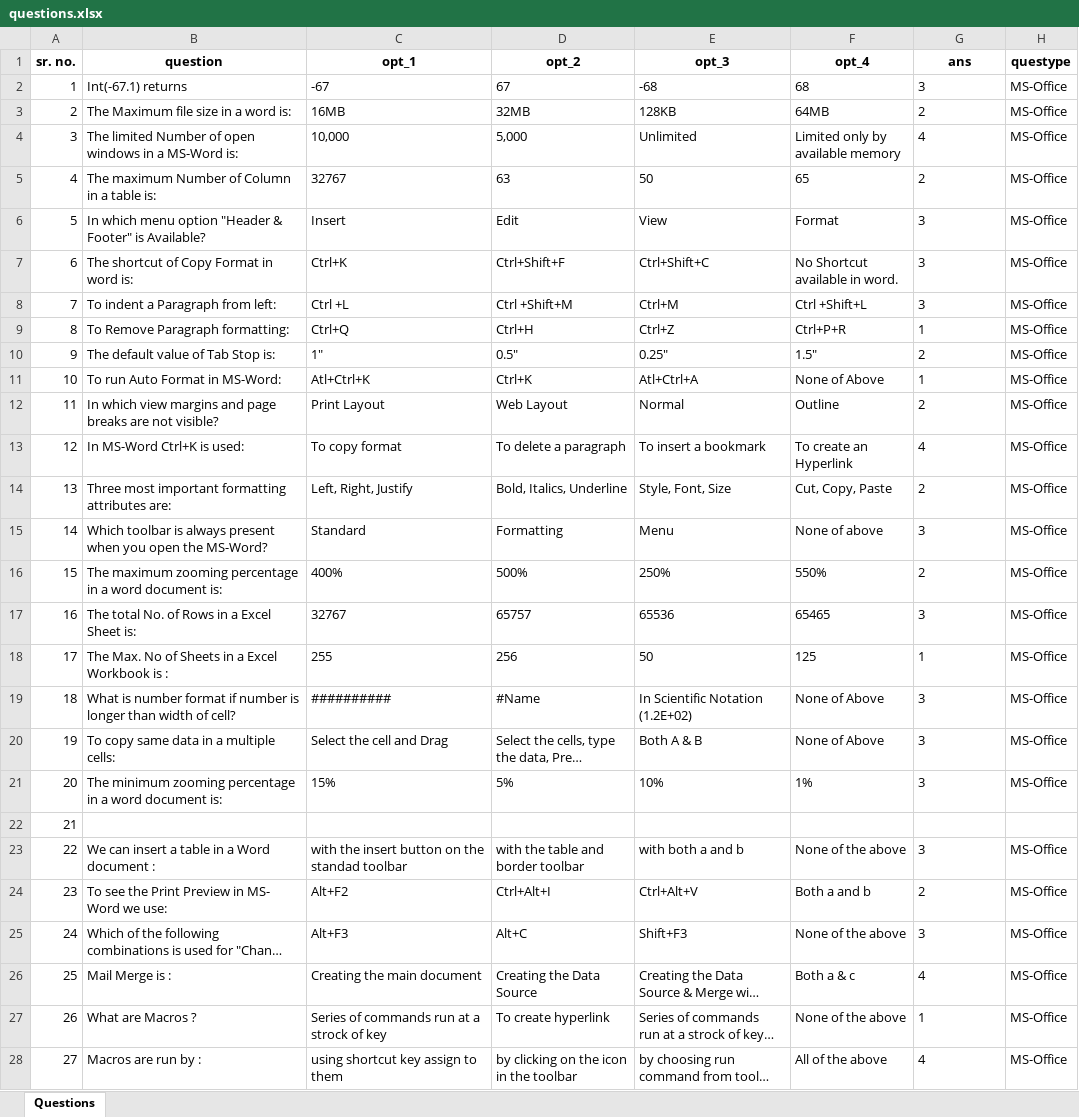
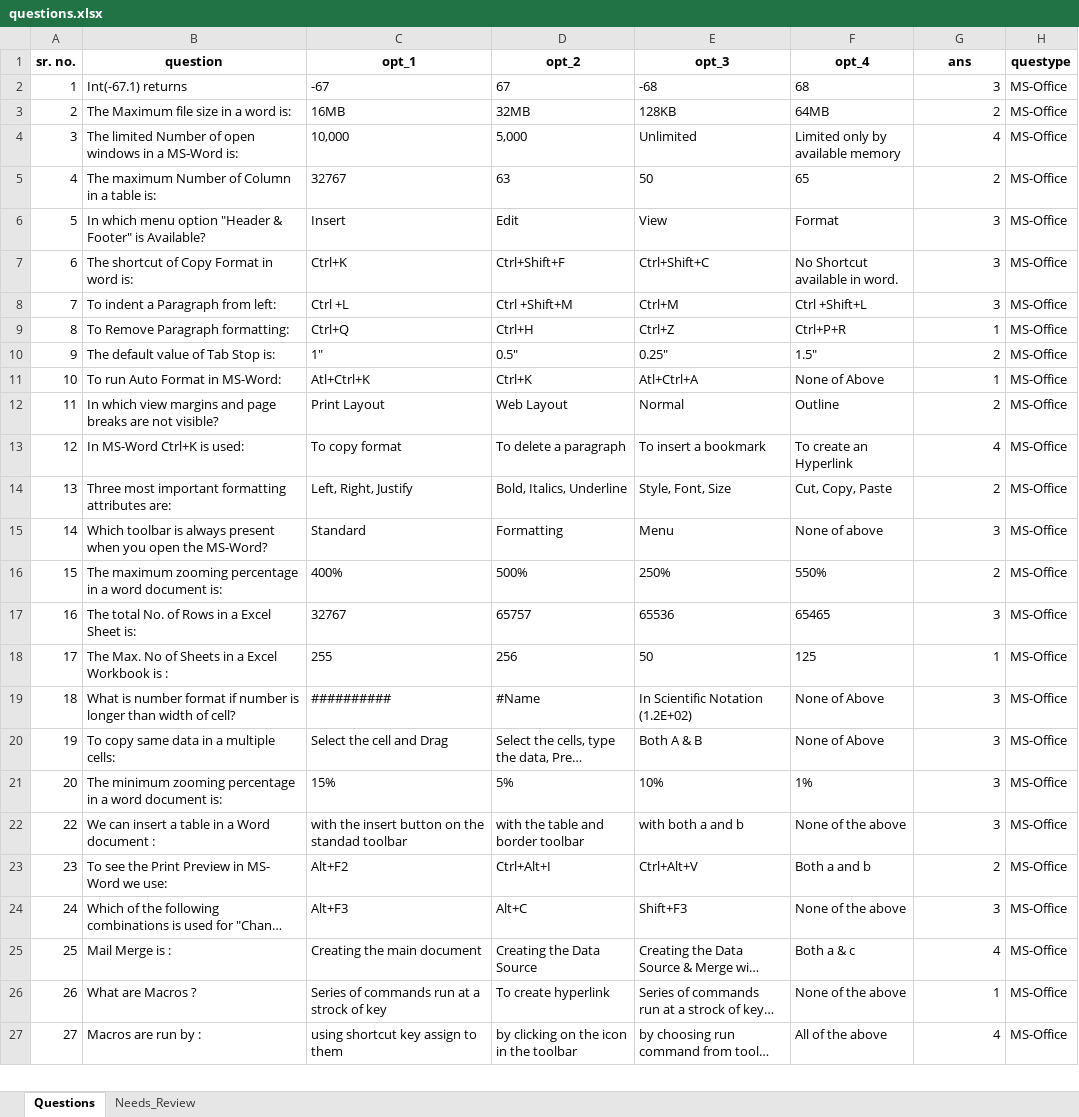
Before and after one commit to yusuf3252/hartronrankersbot, an Excel workbook: questions.xlsx, sheet Questions, drawn as a sheet; only a part is shown; long unchanged cells end in …; values as stored, in another font and other column widths than the file's, no borders; removed rows and columns are numbered as before the commit, all else as after; the diff covers the shown part only; the diff names each change by its address in the sheet, - before the commit and + after, or states it on an @@ line.

Commit message:
Add files via upload

```diff
--- a/questions.xlsx (sheet Questions)
+++ b/questions.xlsx (sheet Questions)
+sheet tab: Needs_Review
-G2:G21 alignment: left
+G2:G21 alignment: right
-row 22: 21
-G22:G27 alignment: left
+G22:G27 alignment: right
```
Also changed, not shown: 120 added rows, 5 removed rows, cell formats and row numbers in column A elsewhere in this sheet, formulas that keep their value.
